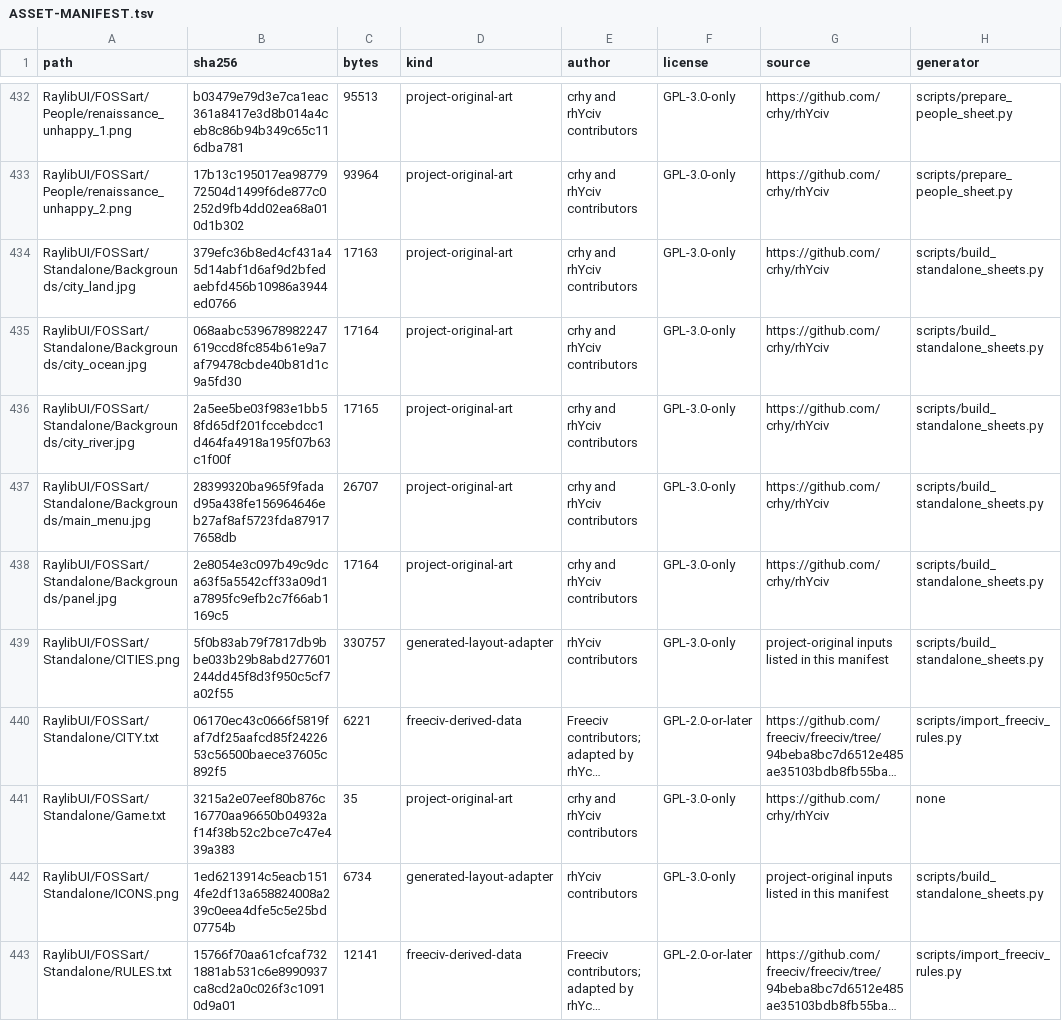
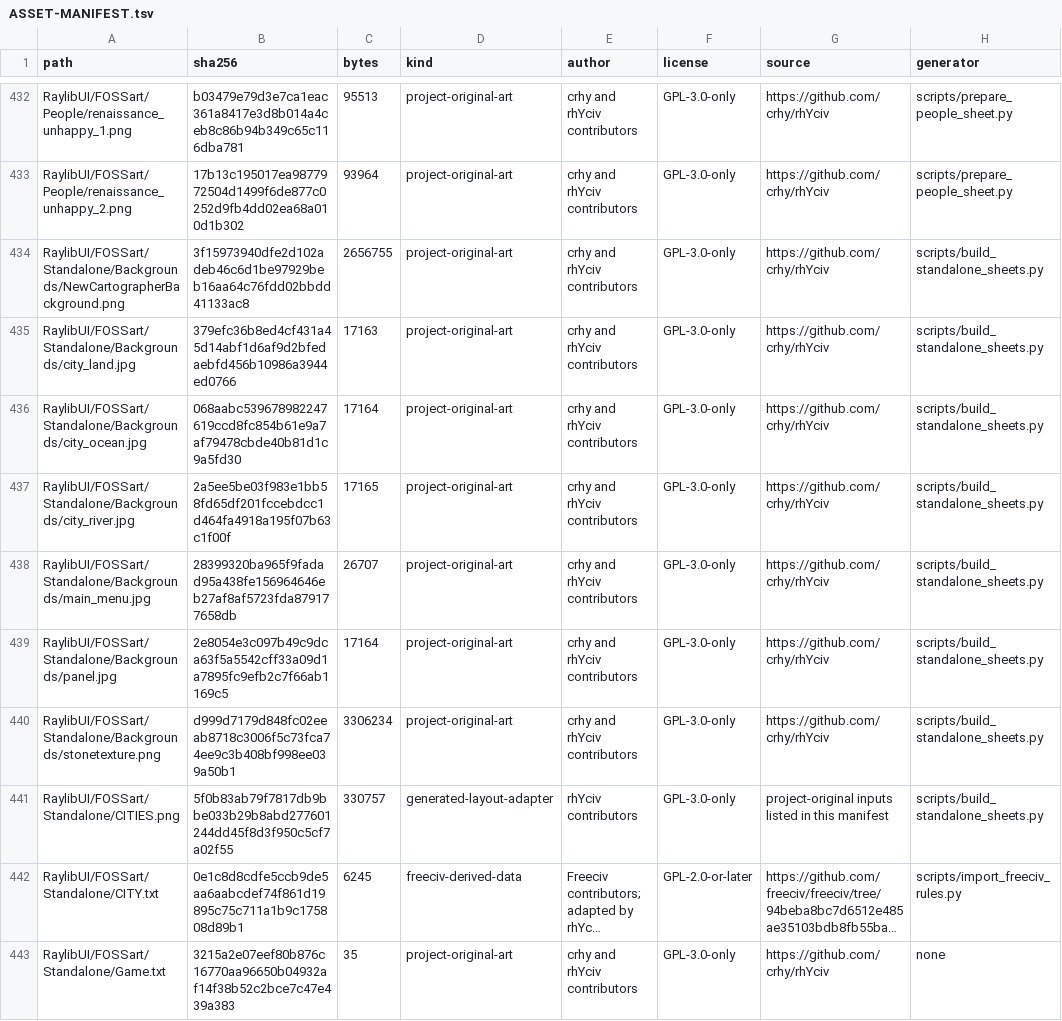
Before and after one commit to crhy/AxCiv-FOSS-Assets, a TSV file: ASSET-MANIFEST.tsv, drawn as a sheet; only a part is shown, gaps mark what is left out; the shorter side is filled out with more unchanged rows; long unchanged cells end in …; addresses are those after the commit; the diff names each change by its address in the sheet, - before the commit and + after, or states it on an @@ line.

Commit message:
Standalone playability, Civ2 rules parity, adaptive map zoom

```diff
--- a/ASSET-MANIFEST.tsv
+++ b/ASSET-MANIFEST.tsv
+row 434: RaylibUI/FOSSart/Standalone/Backgrounds/NewCartographerBackground.png | 3f15973940dfe2d102adeb46c6d1be97929beb16aa64c76fdd02bbdd41133ac8 | 2656755 | project-original-art | crhy and rhYciv contributors | GPL-3.0-only | https://github.com/crhy/rhYciv | scripts/build_standalone_sheets.py
+row 440: RaylibUI/FOSSart/Standalone/Backgrounds/stonetexture.png | d999d7179d848fc02eeab8718c3006f5c73fca74ee9c3b408bf998ee039a50b1 | 3306234 | project-original-art | crhy and rhYciv contributors | GPL-3.0-only | https://github.com/crhy/rhYciv | scripts/build_standalone_sheets.py
-B442 (sha256): 06170ec43c0666f5819faf7df25aafcd85f2422653c56500baece37605c892f5
+B442 (sha256): 0e1c8d8cdfe5ccb9de5aa6aabcdef74f861d19895c75c711a1b9c175808d89b1
-C442 (bytes): 6221
+C442 (bytes): 6245
```
Also changed, not shown: 46 other files.
